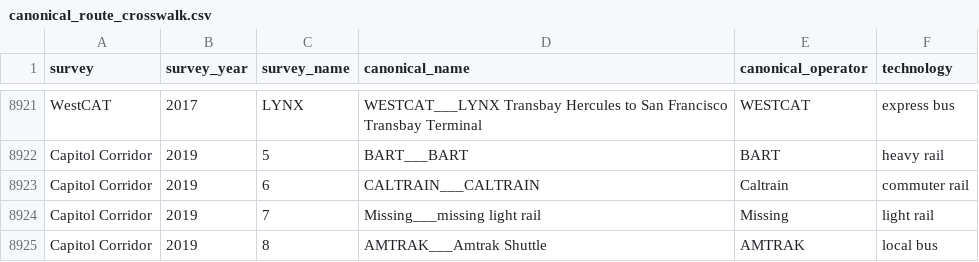
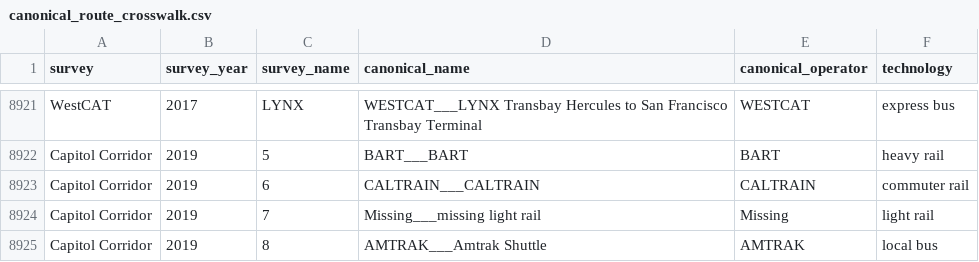
Before and after one commit to BayAreaMetro/transit-passenger-surveys, a CSV file: make-uniform/production/canonical_route_crosswalk.csv, drawn as a sheet; only a part is shown, gaps mark what is left out.

Commit message:
correct Capitol Corridor 2019 canonical operator name

```diff
--- a/make-uniform/production/canonical_route_crosswalk.csv
+++ b/make-uniform/production/canonical_route_crosswalk.csv
@@ -8922,3 +8922,3 @@ WestCAT,2017,LYNX,WESTCAT___LYNX Transbay Hercules to San Francisco Transbay Ter
 Capitol Corridor,2019,5,BART___BART,BART,heavy rail
-Capitol Corridor,2019,6,CALTRAIN___CALTRAIN,Caltrain,commuter rail
+Capitol Corridor,2019,6,CALTRAIN___CALTRAIN,CALTRAIN,commuter rail
 Capitol Corridor,2019,7,Missing___missing light rail,Missing,light rail
```
